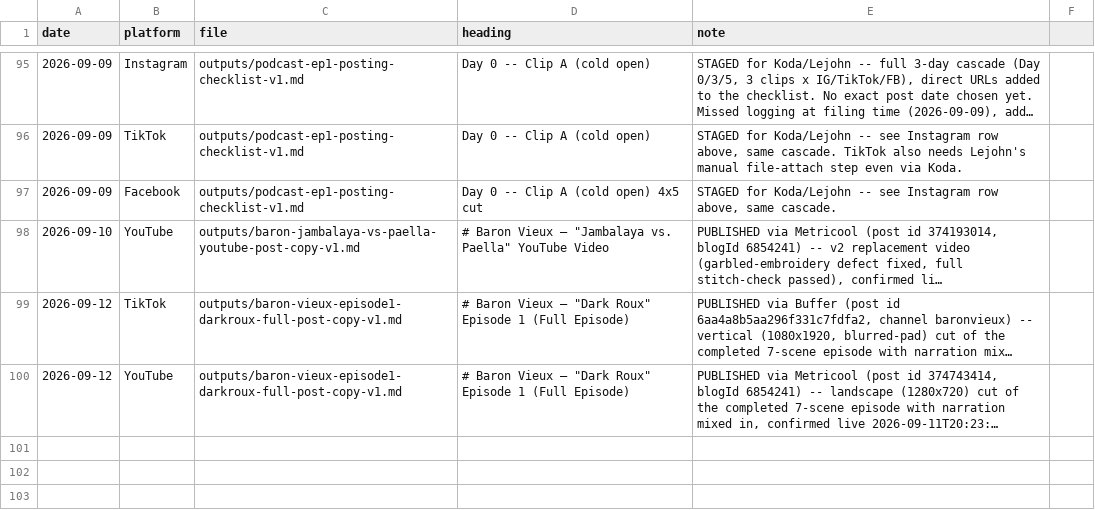
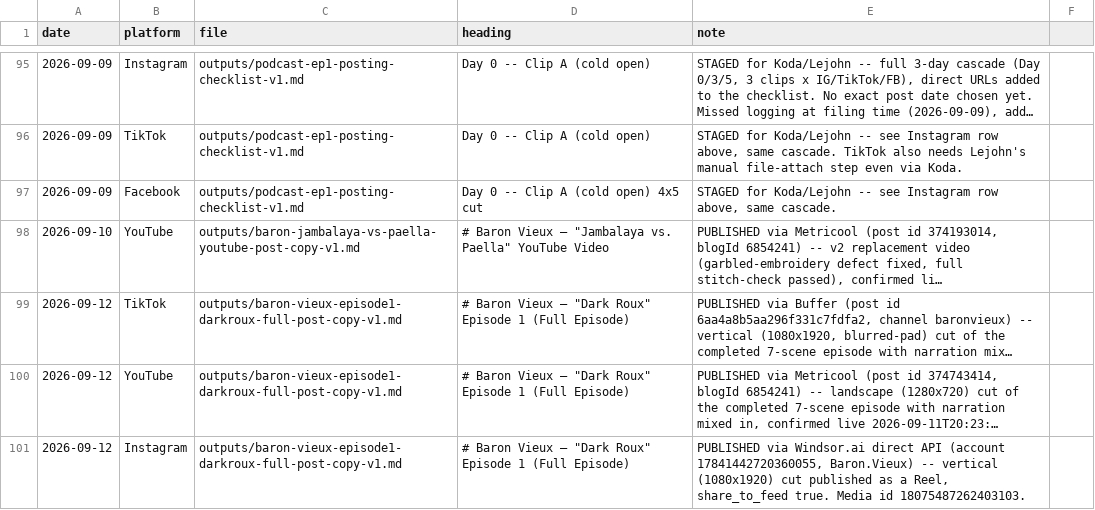
Before and after one commit to richburglejohn-dotcom/publishing-team, a CSV file: outputs/scheduled-posting-lookup.csv, drawn as a sheet; only a part is shown, gaps mark what is left out; long unchanged cells end in …; the diff names each change by its address in the sheet, - before the commit and + after, or states it on an @@ line.

```diff
--- a/outputs/scheduled-posting-lookup.csv
+++ b/outputs/scheduled-posting-lookup.csv
+row 101: 2026-09-12 | Instagram | outputs/baron-vieux-episode1-darkroux-full-post-copy-v1.md | # Baron Vieux — "Dark Roux" Episode 1 (Full Episode) | PUBLISHED via Windsor.ai direct API (account 17841442720360055, Baron.Vieux) -- vertical (1080x1920) cut published as a Reel, share_to_feed true. Media id 18075487262403103.
```
